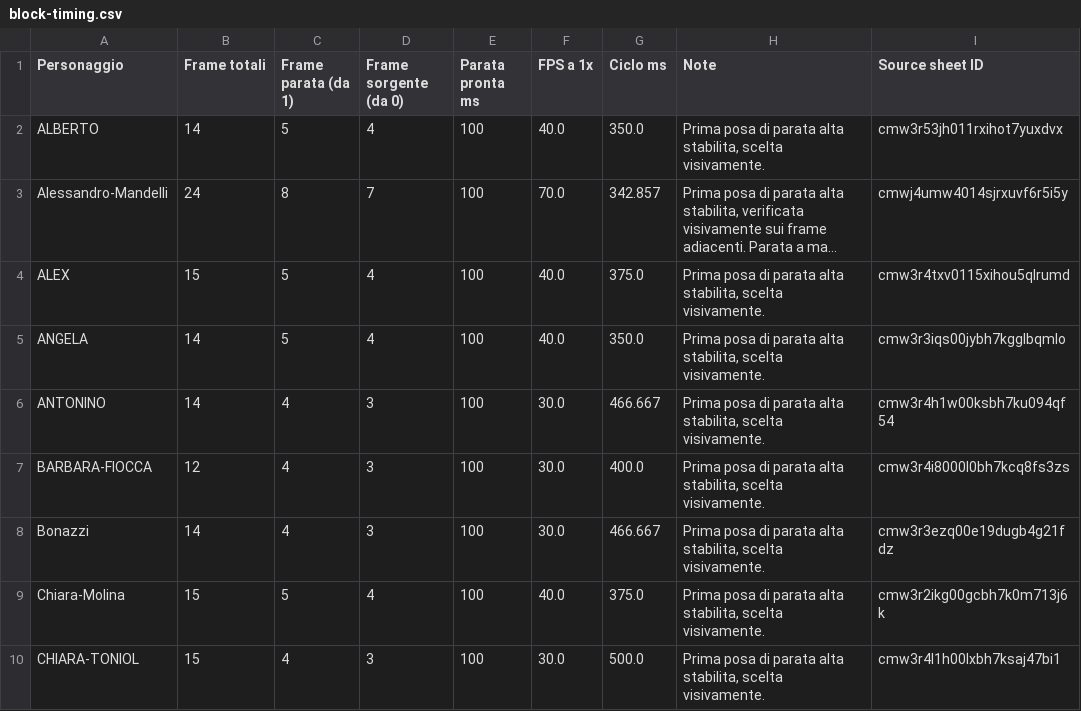
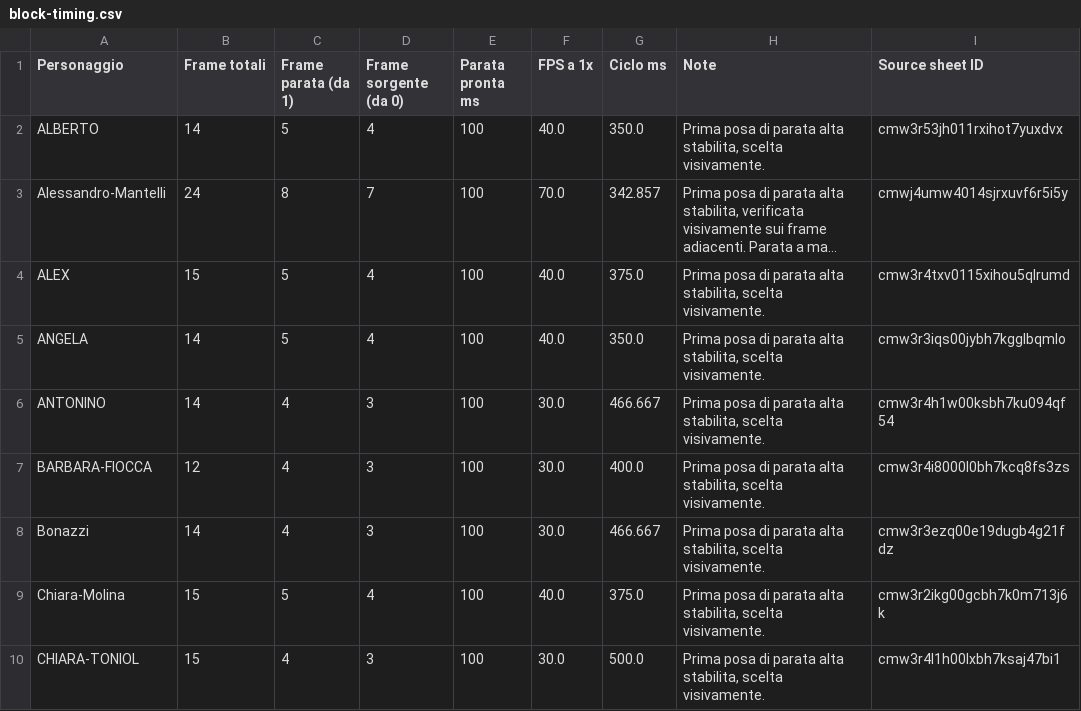
Before and after one commit to HelmerStig/wedoo-fighters, a CSV file: demo-moves/reports/block-timing.csv, drawn as a sheet; only a part is shown; long unchanged cells end in …; the diff names each change by its address in the sheet, - before the commit and + after, or states it on an @@ line.

Commit message:
mantelli rename

```diff
--- a/demo-moves/reports/block-timing.csv
+++ b/demo-moves/reports/block-timing.csv
-A3 (Personaggio): Alessandro-Mandelli
+A3 (Personaggio): Alessandro-Mantelli
```
Also changed, not shown: demo-moves/reports/jump-timing.csv, demo-moves/reports/light-punch-timing.csv, 38 other files.
